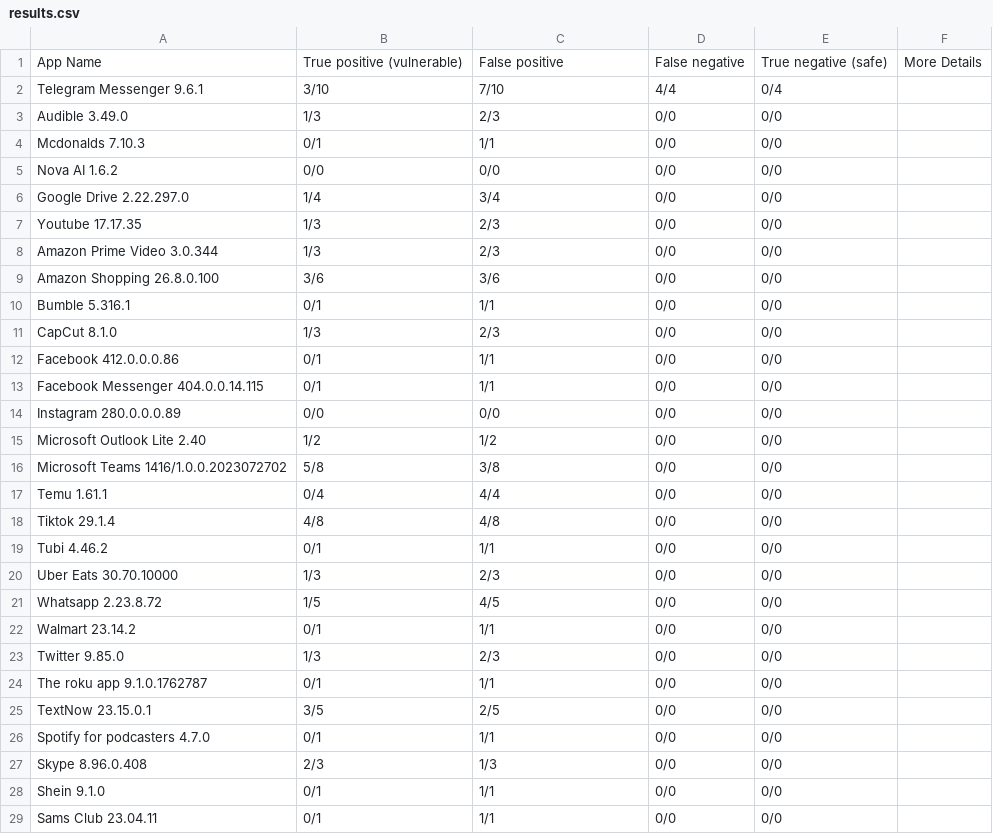
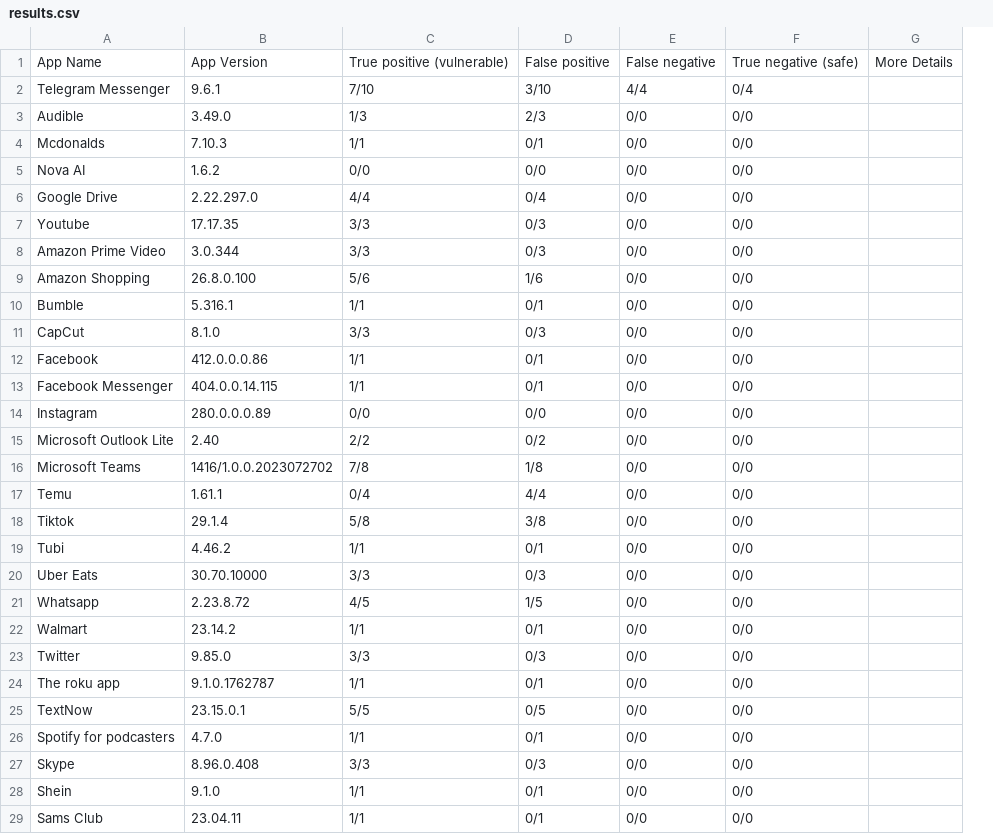
Before and after one commit to RJonMshka/CS540-AppSeer-Findings, a CSV file: Third-Party-Apps/results.csv, drawn as a sheet; only a part is shown; removed rows and columns are numbered as before the commit, all else as after; the diff covers the shown part only; the diff names each change by its address in the sheet, - before the commit and + after, or states it on an @@ line.

Commit message:
pushed new true positive and false positive with new interval

```diff
--- a/Third-Party-Apps/results.csv
+++ b/Third-Party-Apps/results.csv
-column A, rows 1-14: App Name | Telegram Messenger 9.6.1 | Audible 3.49.0 | Mcdonalds 7.10.3 | Nova AI 1.6.2 | Google Drive 2.22.297.0 | Youtube 17.17.35 | Amazon Prime Video 3.0.344 | Amazon Shopping 26.8.0.100 | Bumble 5.316.1 | CapCut 8.1.0 | Facebook 412.0.0.0.86 | Facebook Messenger 404.0.0.14.115 | Instagram 280.0.0.0.89; rows 16-26: Microsoft Teams 1416/1.0.0.2023072702 | Temu 1.61.1 | Tiktok 29.1.4 | Tubi 4.46.2 | Uber Eats 30.70.10000 | Whatsapp 2.23.8.72 | Walmart 23.14.2 | Twitter 9.85.0 | The roku app 9.1.0.1762787 | TextNow 23.15.0.1 | Spotify for podcasters 4.7.0; rows 28-29: Shein 9.1.0 | Sams Club 23.04.11
-column B, rows 1-14: True positive (vulnerable) | 3/10 | 1/3 | 0/1 | 0/0 | 1/4 | 1/3 | 1/3 | 3/6 | 0/1 | 1/3 | 0/1 | 0/1 | 0/0; rows 16-26: 5/8 | 0/4 | 4/8 | 0/1 | 1/3 | 1/5 | 0/1 | 1/3 | 0/1 | 3/5 | 0/1; rows 28-29: 0/1 | 0/1
+column A, rows 1-14: App Name | Telegram Messenger | Audible | Mcdonalds | Nova AI | Google Drive | Youtube | Amazon Prime Video | Amazon Shopping | Bumble | CapCut | Facebook | Facebook Messenger | Instagram; rows 16-26: Microsoft Teams | Temu | Tiktok | Tubi | Uber Eats | Whatsapp | Walmart | Twitter | The roku app | TextNow | Spotify for podcasters; rows 28-29: Shein | Sams Club
+column B, rows 1-14: App Version | 9.6.1 | 3.49.0 | 7.10.3 | 1.6.2 | 2.22.297.0 | 17.17.35 | 3.0.344 | 26.8.0.100 | 5.316.1 | 8.1.0 | 412.0.0.0.86 | 404.0.0.14.115 | 280.0.0.0.89; rows 16-26: 1416/1.0.0.2023072702 | 1.61.1 | 29.1.4 | 4.46.2 | 30.70.10000 | 2.23.8.72 | 23.14.2 | 9.85.0 | 9.1.0.1762787 | 23.15.0.1 | 4.7.0; rows 28-29: 9.1.0 | 23.04.11
+column D, rows 1-14: False positive | 3/10 | 2/3 | 0/1 | 0/0 | 0/4 | 0/3 | 0/3 | 1/6 | 0/1 | 0/3 | 0/1 | 0/1 | 0/0; rows 16-26: 1/8 | 4/4 | 3/8 | 0/1 | 0/3 | 1/5 | 0/1 | 0/3 | 0/1 | 0/5 | 0/1; rows 28-29: 0/1 | 0/1
-C1: False positive
+C1: True positive (vulnerable)
-C3: 2/3
+C3: 1/3
-C6: 3/4
+C6: 4/4
-C7:C8: 2/3
+C7:C8: 3/3
-C9: 3/6
+C9: 5/6
-C11: 2/3
+C11: 3/3
-row 15: Microsoft Outlook Lite 2.40 | 1/2 | 1/2 | 0/0 | 0/0
@@ row 35 moved to row 15: Microsoft Outlook Lite @@
-C16: 3/8
+C16: 7/8
-C17: 4/4
+C17: 0/4
-C18: 4/8
+C18: 5/8
-C20: 2/3
+C20: 3/3
-C23: 2/3
+C23: 3/3
-C25: 2/5
+C25: 5/5
@@ row 27 moved to row 37: Duolingo @@
+row 27: Skype | 8.96.0.408 | 3/3 | 0/3 | 0/0 | 0/0
```
Also changed, not shown: 5 added rows, 5 removed rows, 1 moved row and 2 edited cells elsewhere in this file, System-Apps/results.csv, 55 other files.
